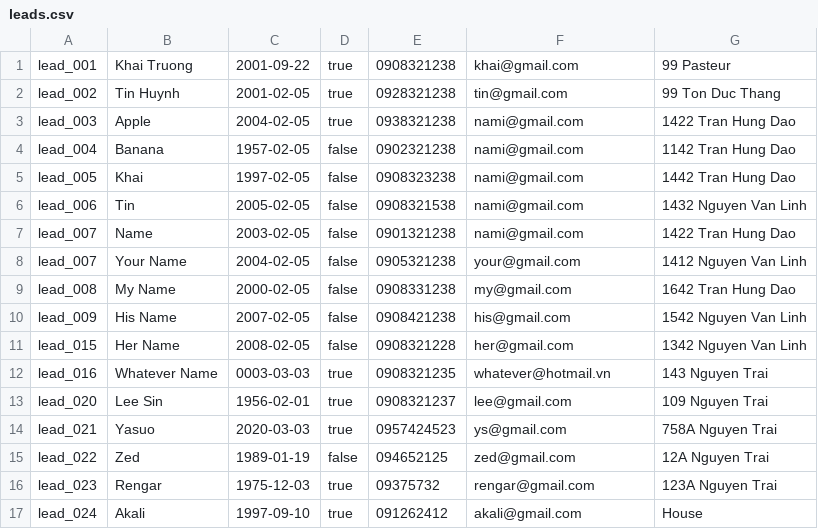
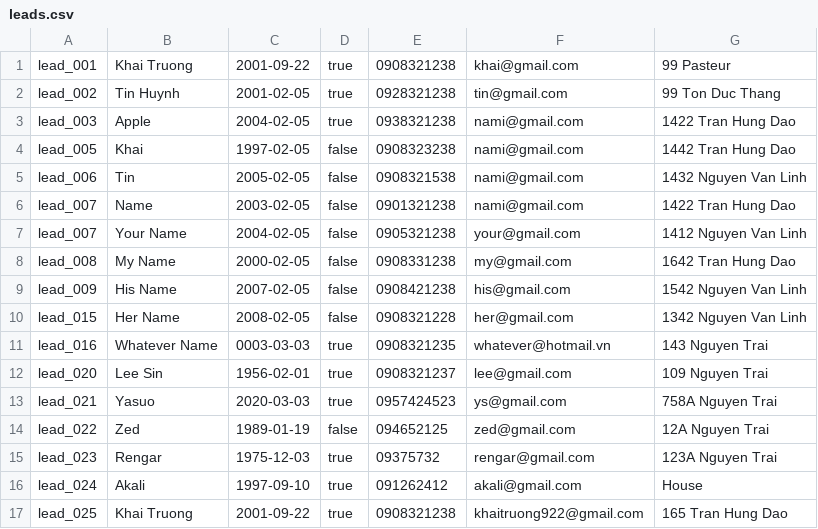
Before and after one commit to khaitruong922/programming1, a CSV file: leads.csv, drawn as a sheet.

```diff
--- a/leads.csv
+++ b/leads.csv
@@ -3,3 +3,2 @@ lead_002,Tin Huynh,2001-02-05,true,0928321238,tin@gmail.com,99 Ton Duc Thang
 lead_003,Apple,2004-02-05,true,0938321238,nami@gmail.com,1422 Tran Hung Dao
-lead_004,Banana,1957-02-05,false,0902321238,nami@gmail.com,1142 Tran Hung Dao
 lead_005,Khai,1997-02-05,false,0908323238,nami@gmail.com,1442 Tran Hung Dao
@@ -17 +16,2 @@ lead_023,Rengar,1975-12-03,true,09375732,rengar@gmail.com,123A Nguyen Trai
 lead_024,Akali,1997-09-10,true,091262412,akali@gmail.com,House
+lead_025,Khai Truong,2001-09-22,true,0908321238,khaitruong922@gmail.com,165 Tran Hung Dao
```
Also changed, not shown: interactions.csv.
